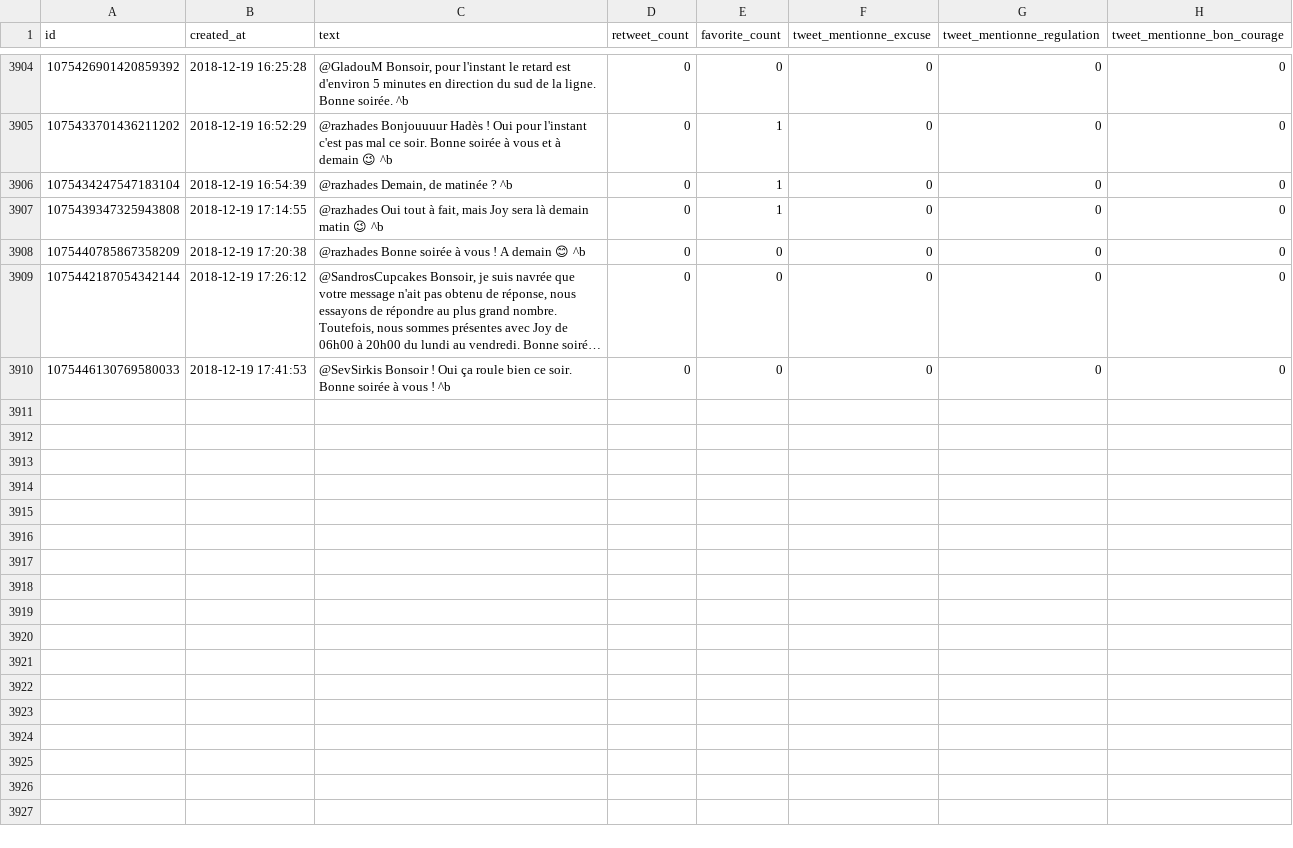
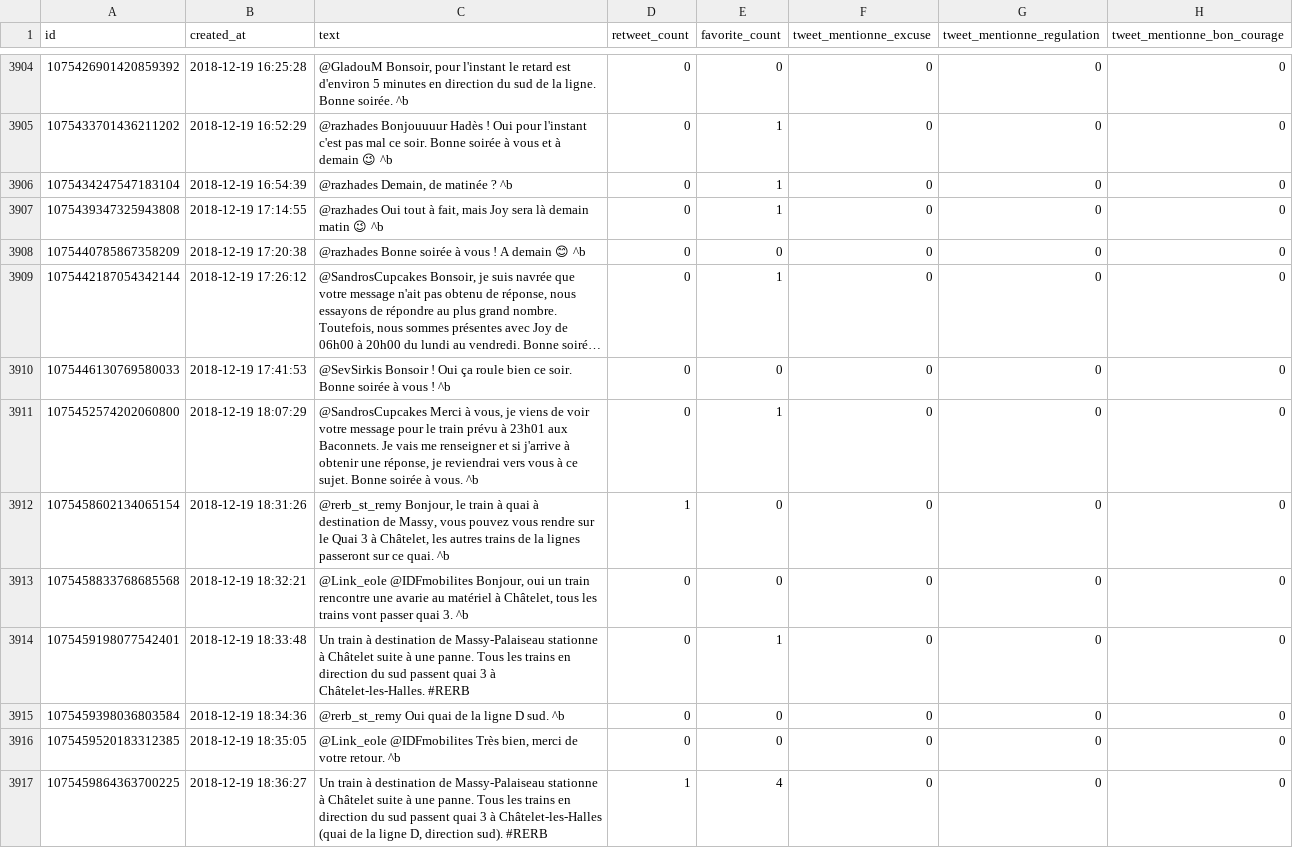
Before and after one commit to AntoineAugusti/tweets-rerb, a CSV file: tweets.csv, drawn as a sheet; only a part is shown, gaps mark what is left out; long unchanged cells end in …; the diff covers the shown part only; the diff names each change by its address in the sheet, - before the commit and + after, or states it on an @@ line.

Commit message:
New tweets at 2018-12-19T19:00:42Z [skip ci]

```diff
--- a/tweets.csv
+++ b/tweets.csv
-E3909 (favorite_count): 0
+E3909 (favorite_count): 1
+row 3911: 1075452574202060800 | 2018-12-19 18:07:29 | @SandrosCupcakes Merci à vous, je viens de voir votre message pour le train prévu à 23h01 aux Baconnets. Je vais me renseigner et si j'arrive à obtenir une réponse, je reviendrai vers vous à ce sujet. Bonne soirée à vous. ^b | 0 | 1 | 0 | 0 | 0
+row 3912: 1075458602134065154 | 2018-12-19 18:31:26 | @rerb_st_remy Bonjour, le train à quai à destination de Massy, vous pouvez vous rendre sur le Quai 3 à Châtelet, les autres trains de la lignes passeront sur ce quai. ^b | 1 | 0 | 0 | 0 | 0
+row 3913: 1075458833768685568 | 2018-12-19 18:32:21 | @Link_eole @IDFmobilites Bonjour, oui un train rencontre une avarie au matériel à Châtelet, tous les trains vont passer quai 3. ^b | 0 | 0 | 0 | 0 | 0
+row 3914: 1075459198077542401 | 2018-12-19 18:33:48 | Un train à destination de Massy-Palaiseau stationne à Châtelet suite à une panne. Tous les trains en direction du sud passent quai 3 à Châtelet-les-Halles. #RERB | 0 | 1 | 0 | 0 | 0
+row 3915: 1075459398036803584 | 2018-12-19 18:34:36 | @rerb_st_remy Oui quai de la ligne D sud. ^b | 0 | 0 | 0 | 0 | 0
+row 3916: 1075459520183312385 | 2018-12-19 18:35:05 | @Link_eole @IDFmobilites Très bien, merci de votre retour. ^b | 0 | 0 | 0 | 0 | 0
+row 3917: 1075459864363700225 | 2018-12-19 18:36:27 | Un train à destination de Massy-Palaiseau stationne à Châtelet suite à une panne. Tous les trains en direction du sud passent quai 3 à Châtelet-les-Halles (quai de la ligne D, direction sud). #RERB | 1 | 4 | 0 | 0 | 0
```
Also changed, not shown: 8 added rows, 3 moved rows and 4 edited cells elsewhere in this file.
